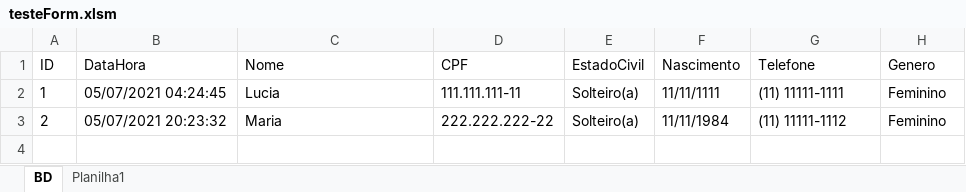
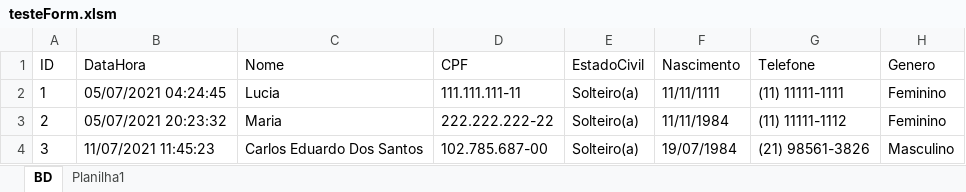
Before and after one commit to eduadonisss/ExcelVBA, an Excel workbook: testeForm.xlsm, sheet BD, drawn as a sheet; values as stored, in another font and other column widths than the file's, no borders; the diff names each change by its address in the sheet, - before the commit and + after, or states it on an @@ line.

Commit message:
Add files via upload

```diff
--- a/testeForm.xlsm (sheet BD)
+++ b/testeForm.xlsm (sheet BD)
+row 4: 3 | 11/07/2021 11:45:23 | Carlos Eduardo Dos Santos | 102.785.687-00 | Solteiro(a) | 19/07/1984 | (21) 98561-3826 | Masculino
```
